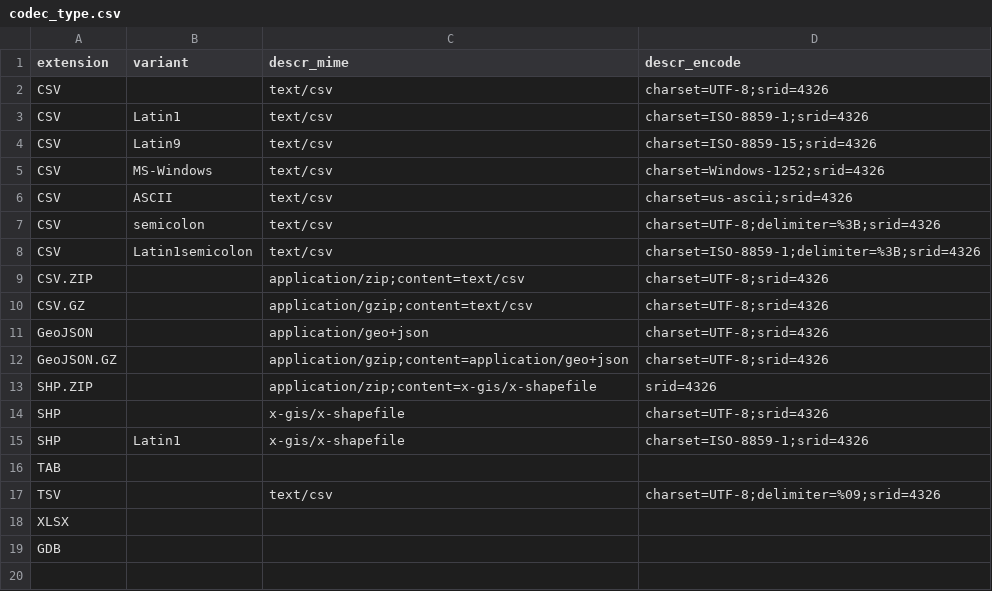
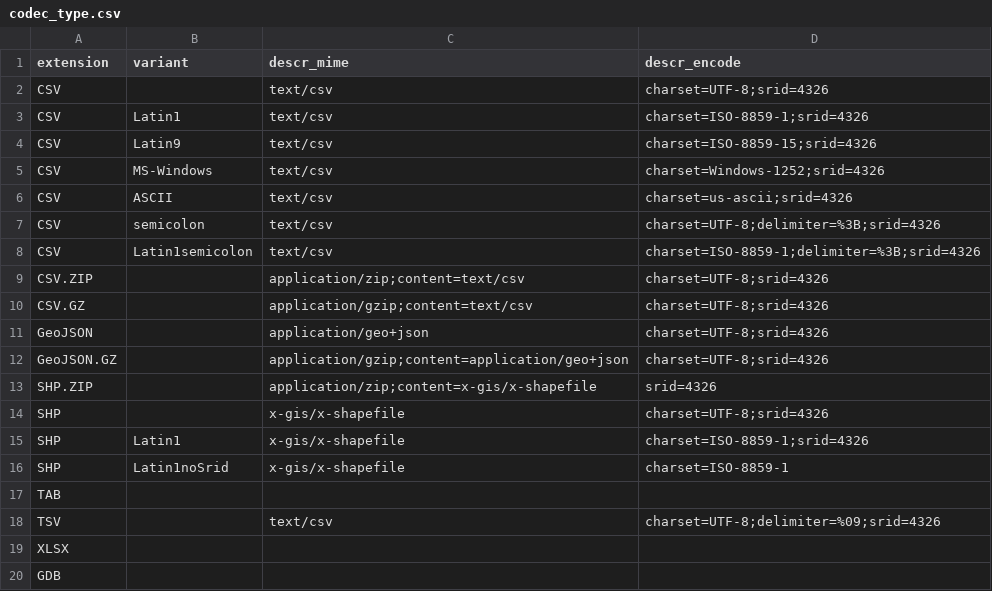
Before and after one commit to digital-guard/preserv, a CSV file: data/codec_type.csv, drawn as a sheet.

Commit message:
add new line.

```diff
--- a/data/codec_type.csv
+++ b/data/codec_type.csv
@@ -15,2 +15,3 @@ SHP,,x-gis/x-shapefile,charset=UTF-8;srid=4326
 SHP,Latin1,x-gis/x-shapefile,charset=ISO-8859-1;srid=4326
+SHP,Latin1noSrid,x-gis/x-shapefile,charset=ISO-8859-1
 TAB,,,
```
